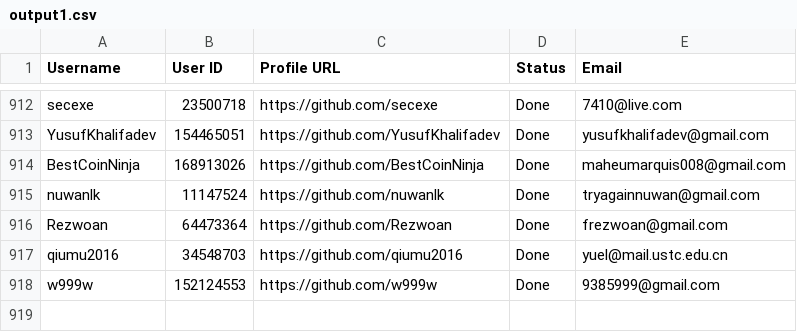
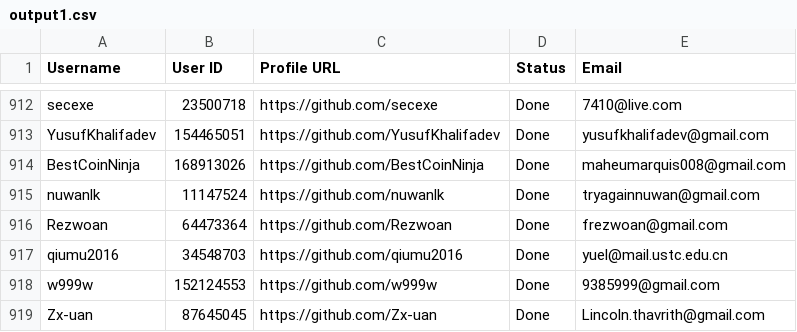
Before and after one commit to PhatDot1/stargeezers, a CSV file: output1.csv, drawn as a sheet; only a part is shown, gaps mark what is left out.

```diff
--- a/output1.csv
+++ b/output1.csv
@@ -918 +918,2 @@ qiumu2016,34548703,https://github.com/qiumu2016,Done,yuel@mail.ustc.edu.cn
 w999w,152124553,https://github.com/w999w,Done,9385999@gmail.com
+Zx-uan,87645045,https://github.com/Zx-uan,Done,Lincoln.thavrith@gmail.com
```
